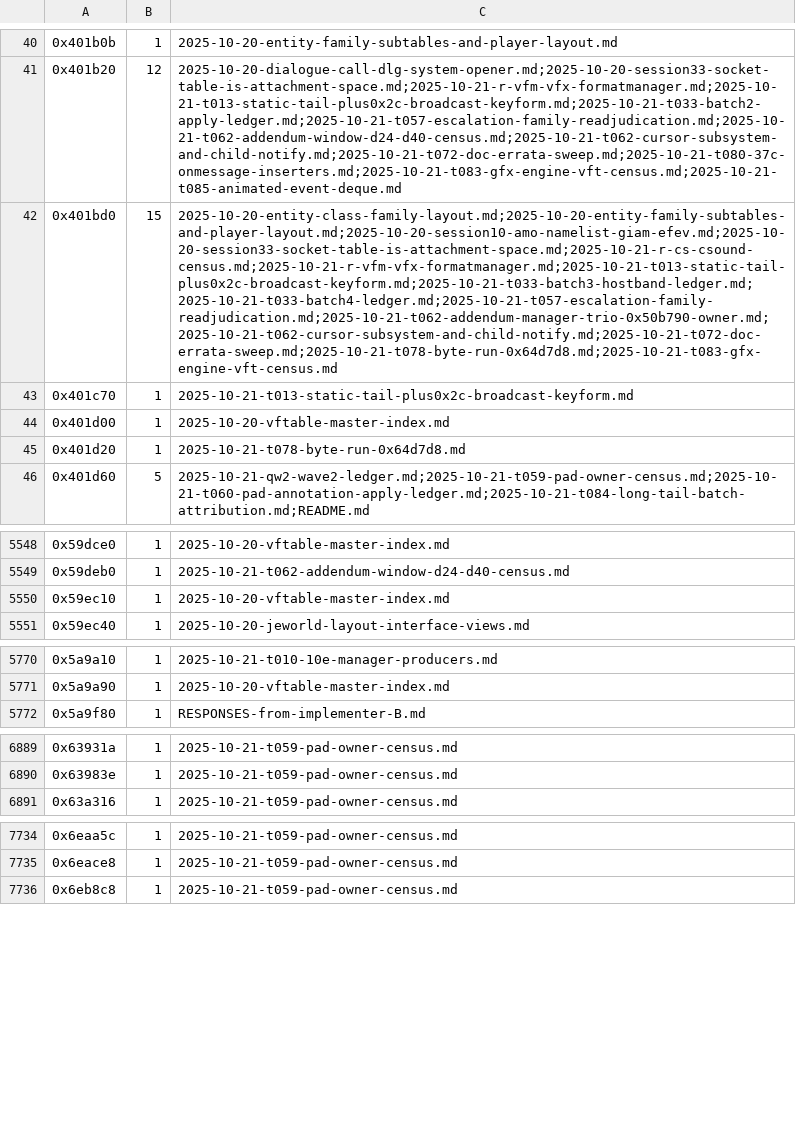
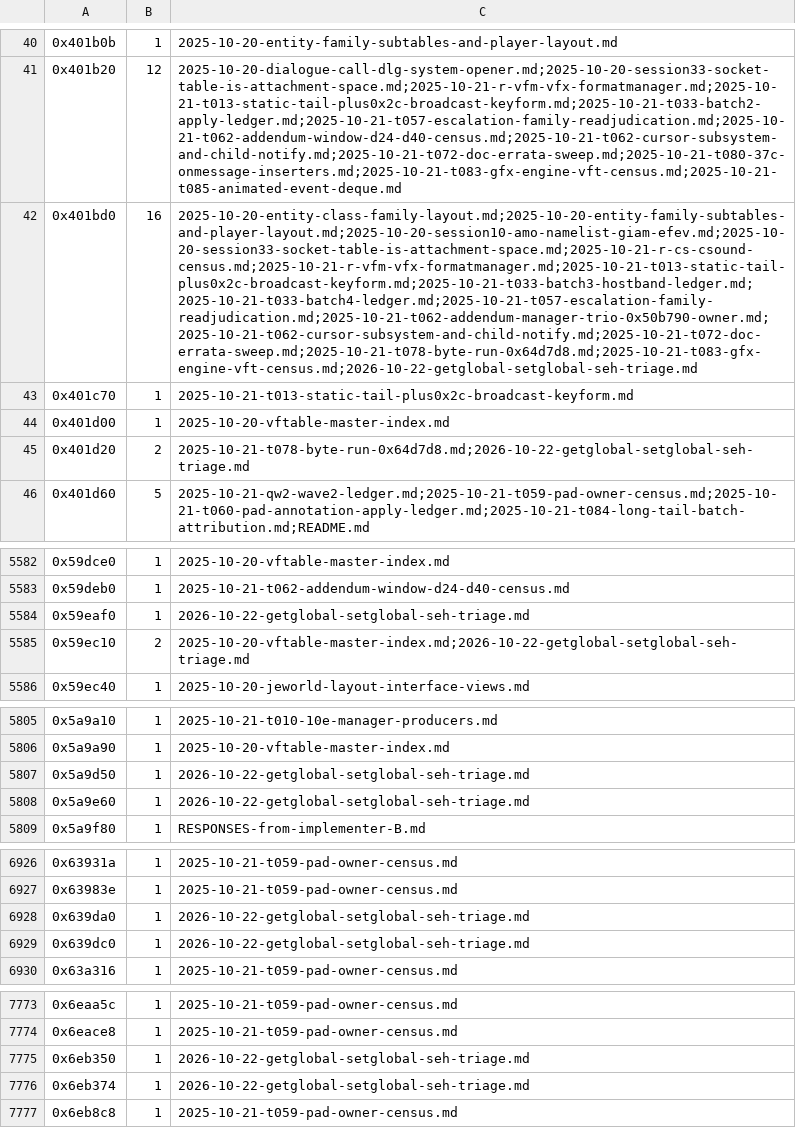
Before and after one commit to OpenJE/openvb, a TSV file: artifacts/ea-index.tsv, drawn as a sheet; only a part is shown, gaps mark what is left out; addresses are those after the commit; the diff covers the shown part only; the diff names each change by its address in the sheet, - before the commit and + after, or states it on an @@ line.

Commit message:
ea-index refresh carrying the SEH-triage doc (49 new EA rows) - the index update from the triage sitting, committed at the closeout sweep [SwiftOwl 01a16198]

```diff
--- a/artifacts/ea-index.tsv
+++ b/artifacts/ea-index.tsv
-B42: 15
+B42: 16
-C42: 2025-10-20-entity-class-family-layout.md;2025-10-20-entity-family-subtables-and-player-layout.md;2025-10-20-session10-amo-namelist-giam-efev.md;2025-10-20-session33-socket-table-is-attachment-space.md;2025-10-21-r-cs-csound-census.md;2025-10-21-r-vfm-vfx-formatmanager.md;2025-10-21-t013-static-tail-plus0x2c-broadcast-keyform.md;2025-10-21-t033-batch3-hostband-ledger.md;2025-10-21-t033-batch4-ledger.md;2025-10-21-t057-escalation-family-readjudication.md;2025-10-21-t062-addendum-manager-trio-0x50b790-owner.md;2025-10-21-t062-cursor-subsystem-and-child-notify.md;2025-10-21-t072-doc-errata-sweep.md;2025-10-21-t078-byte-run-0x64d7d8.md;2025-10-21-t083-gfx-engine-vft-census.md
+C42: 2025-10-20-entity-class-family-layout.md;2025-10-20-entity-family-subtables-and-player-layout.md;2025-10-20-session10-amo-namelist-giam-efev.md;2025-10-20-session33-socket-table-is-attachment-space.md;2025-10-21-r-cs-csound-census.md;2025-10-21-r-vfm-vfx-formatmanager.md;2025-10-21-t013-static-tail-plus0x2c-broadcast-keyform.md;2025-10-21-t033-batch3-hostband-ledger.md;2025-10-21-t033-batch4-ledger.md;2025-10-21-t057-escalation-family-readjudication.md;2025-10-21-t062-addendum-manager-trio-0x50b790-owner.md;2025-10-21-t062-cursor-subsystem-and-child-notify.md;2025-10-21-t072-doc-errata-sweep.md;2025-10-21-t078-byte-run-0x64d7d8.md;2025-10-21-t083-gfx-engine-vft-census.md;2026-10-22-getglobal-setglobal-seh-triage.md
-B45: 1
+B45: 2
-C45: 2025-10-21-t078-byte-run-0x64d7d8.md
+C45: 2025-10-21-t078-byte-run-0x64d7d8.md;2026-10-22-getglobal-setglobal-seh-triage.md
+row 5584: 0x59eaf0 | 1 | 2026-10-22-getglobal-setglobal-seh-triage.md
-B5585: 1
+B5585: 2
-C5585: 2025-10-20-vftable-master-index.md
+C5585: 2025-10-20-vftable-master-index.md;2026-10-22-getglobal-setglobal-seh-triage.md
+row 5807: 0x5a9d50 | 1 | 2026-10-22-getglobal-setglobal-seh-triage.md
+row 5808: 0x5a9e60 | 1 | 2026-10-22-getglobal-setglobal-seh-triage.md
+row 6928: 0x639da0 | 1 | 2026-10-22-getglobal-setglobal-seh-triage.md
+row 6929: 0x639dc0 | 1 | 2026-10-22-getglobal-setglobal-seh-triage.md
+row 7775: 0x6eb350 | 1 | 2026-10-22-getglobal-setglobal-seh-triage.md
+row 7776: 0x6eb374 | 1 | 2026-10-22-getglobal-setglobal-seh-triage.md
```
Also changed, not shown: 34 added rows and 9 edited cells elsewhere in this file.
